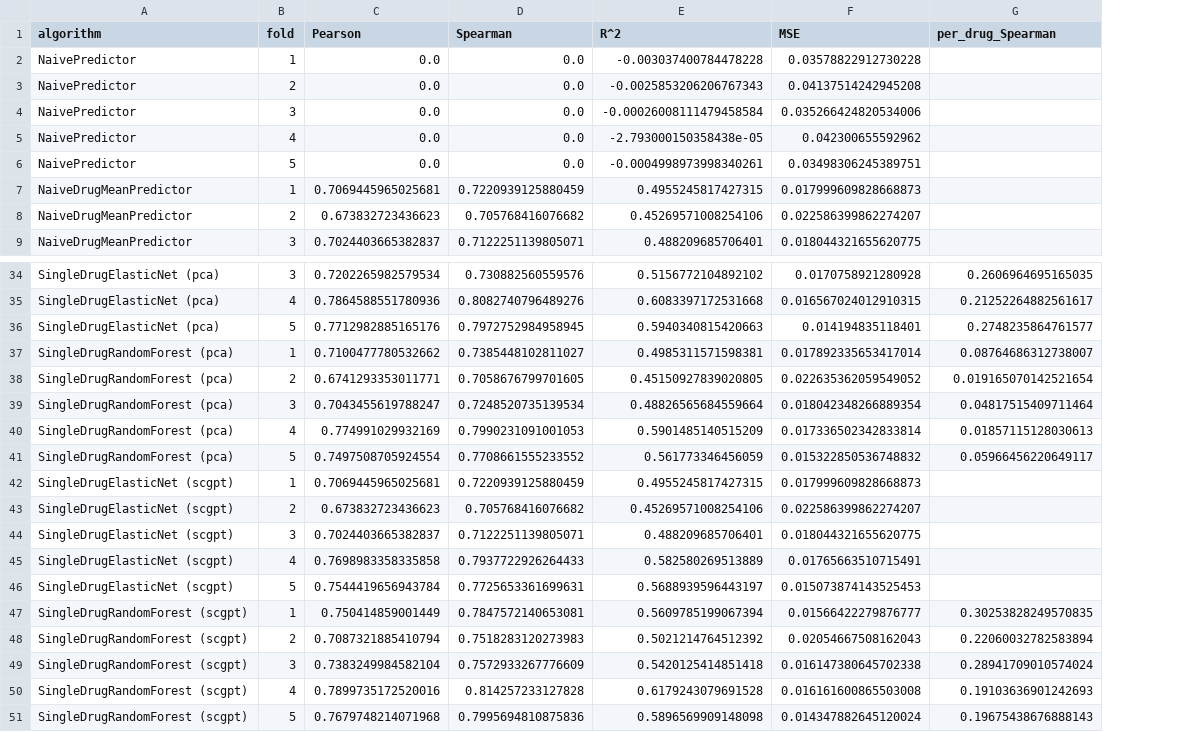
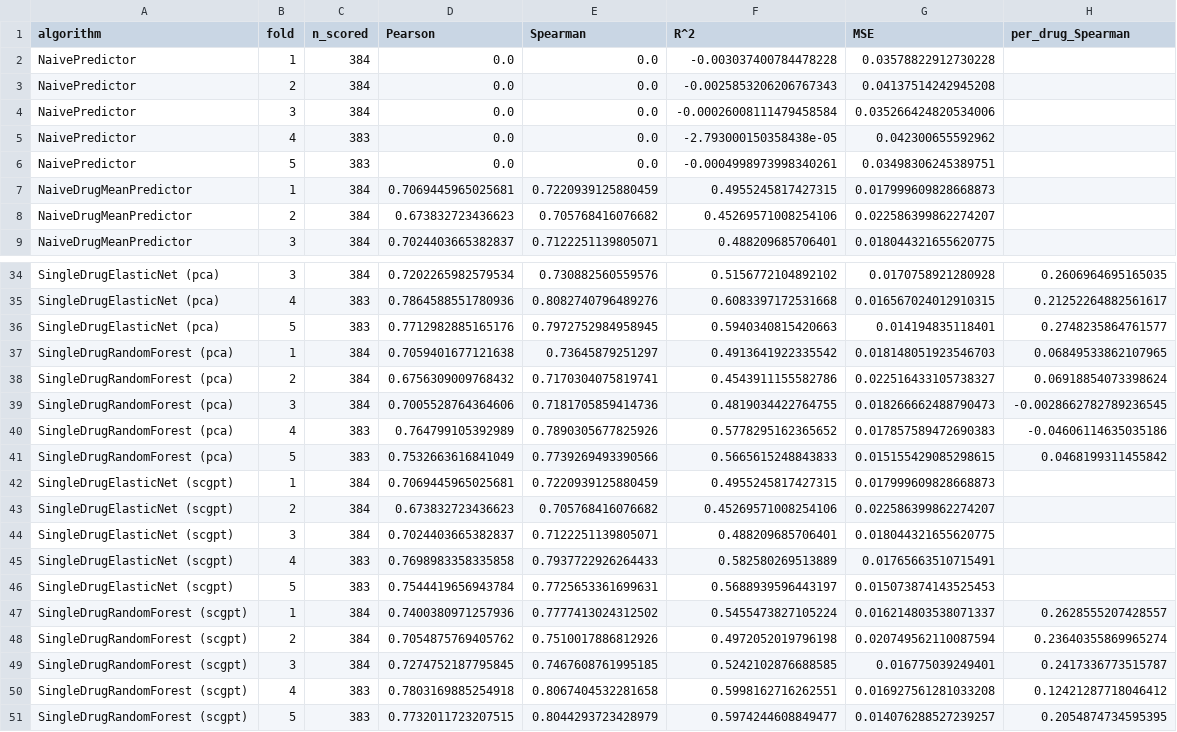
Before and after one commit to Sisistern123/OncoTox, a CSV file: notebooks/outputs/dreval/dreval_lpo_results.csv, drawn as a sheet; only a part is shown, gaps mark what is left out; removed rows and columns are numbered as before the commit, all else as after; the diff names each change by its address in the sheet, - before the commit and + after, or states it on an @@ line.

```diff
--- a/notebooks/outputs/dreval/dreval_lpo_results.csv
+++ b/notebooks/outputs/dreval/dreval_lpo_results.csv
+column C (n_scored), rows 2-9: 384 | 384 | 384 | 383 | 383 | 384 | 384 | 384; rows 34-36: 384 | 383 | 383; rows 42-46: 384 | 384 | 384 | 383 | 383
-row 37: SingleDrugRandomForest (pca) | 1 | 0.7100477780532662 | 0.7385448102811027 | 0.4985311571598381 | 0.017892335653417014 | 0.08764686312738007
-row 38: SingleDrugRandomForest (pca) | 2 | 0.6741293353011771 | 0.7058676799701605 | 0.45150927839020805 | 0.022635362059549052 | 0.019165070142521654
-row 39: SingleDrugRandomForest (pca) | 3 | 0.7043455619788247 | 0.7248520735139534 | 0.48826565684559664 | 0.018042348266889354 | 0.04817515409711464
-row 40: SingleDrugRandomForest (pca) | 4 | 0.774991029932169 | 0.7990231091001053 | 0.5901485140515209 | 0.017336502342833814 | 0.01857115128030613
-row 41: SingleDrugRandomForest (pca) | 5 | 0.7497508705924554 | 0.7708661555233552 | 0.561773346456059 | 0.015322850536748832 | 0.05966456220649117
+row 37: SingleDrugRandomForest (pca) | 1 | 384 | 0.7059401677121638 | 0.73645879251297 | 0.4913641922335542 | 0.018148051923546703 | 0.06849533862107965
+row 38: SingleDrugRandomForest (pca) | 2 | 384 | 0.6756309009768432 | 0.7170304075819741 | 0.4543911155582786 | 0.022516433105738327 | 0.06918854073398624
+row 39: SingleDrugRandomForest (pca) | 3 | 384 | 0.7005528764364606 | 0.7181705859414736 | 0.4819034422764755 | 0.018266662488790473 | -0.0028662782789236545
+row 40: SingleDrugRandomForest (pca) | 4 | 383 | 0.764799105392989 | 0.7890305677825926 | 0.5778295162365652 | 0.017857589472690383 | -0.04606114635035186
+row 41: SingleDrugRandomForest (pca) | 5 | 383 | 0.7532663616841049 | 0.7739269493390566 | 0.5665615248843833 | 0.015155429085298615 | 0.0468199311455842
-row 47: SingleDrugRandomForest (scgpt) | 1 | 0.750414859001449 | 0.7847572140653081 | 0.5609785199067394 | 0.01566422279876777 | 0.30253828249570835
-row 48: SingleDrugRandomForest (scgpt) | 2 | 0.7087321885410794 | 0.7518283120273983 | 0.5021214764512392 | 0.02054667508162043 | 0.22060032782583894
-row 49: SingleDrugRandomForest (scgpt) | 3 | 0.7383249984582104 | 0.7572933267776609 | 0.5420125414851418 | 0.016147380645702338 | 0.28941709010574024
-row 50: SingleDrugRandomForest (scgpt) | 4 | 0.7899735172520016 | 0.814257233127828 | 0.6179243079691528 | 0.016161600865503008 | 0.19103636901242693
-row 51: SingleDrugRandomForest (scgpt) | 5 | 0.7679748214071968 | 0.7995694810875836 | 0.5896569909148098 | 0.014347882645120024 | 0.19675438676888143
+row 47: SingleDrugRandomForest (scgpt) | 1 | 384 | 0.7400380971257936 | 0.7777413024312502 | 0.5455473827105224 | 0.016214803538071337 | 0.2628555207428557
+row 48: SingleDrugRandomForest (scgpt) | 2 | 384 | 0.7054875769405762 | 0.7510017886812926 | 0.4972052019796198 | 0.020749562110087594 | 0.23640355869965274
+row 49: SingleDrugRandomForest (scgpt) | 3 | 384 | 0.7274752187795845 | 0.7467608761995185 | 0.5242102876688585 | 0.016775039249401 | 0.2417336773515787
+row 50: SingleDrugRandomForest (scgpt) | 4 | 383 | 0.7803169885254918 | 0.8067404532281658 | 0.5998162716262551 | 0.016927561281033208 | 0.12421287718046412
+row 51: SingleDrugRandomForest (scgpt) | 5 | 383 | 0.7732011723207515 | 0.8044293723428979 | 0.5974244608849477 | 0.014076288527239257 | 0.2054874734595395
```
Also changed, not shown: 5 other files.
